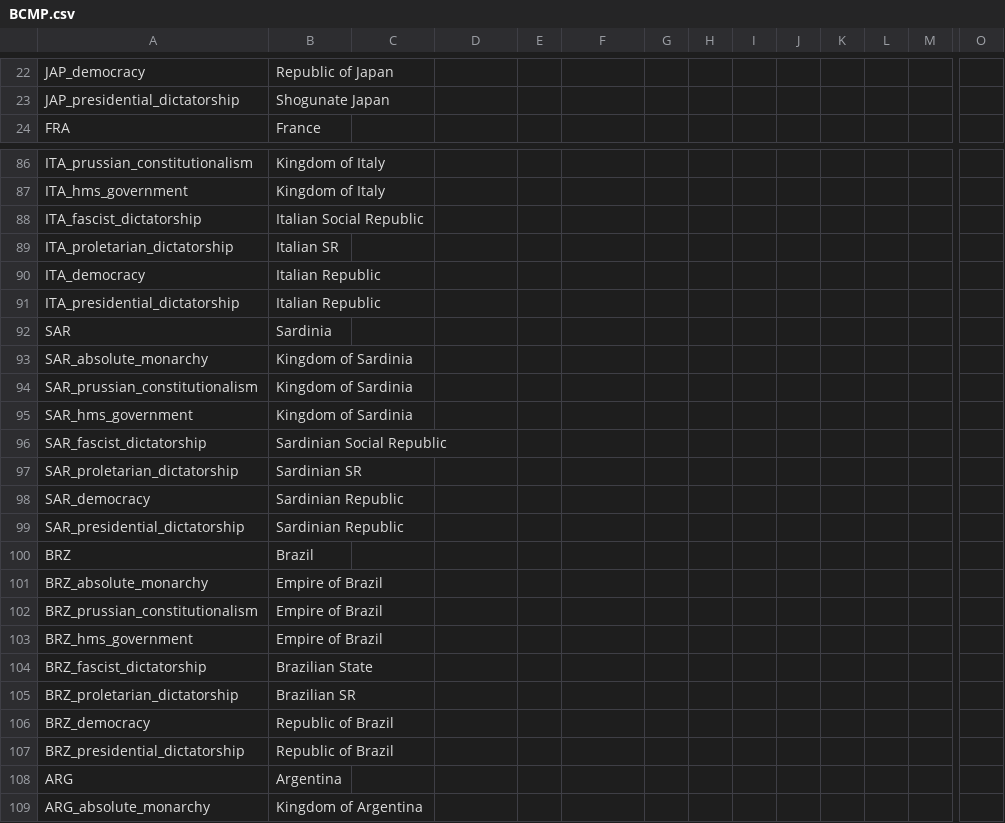
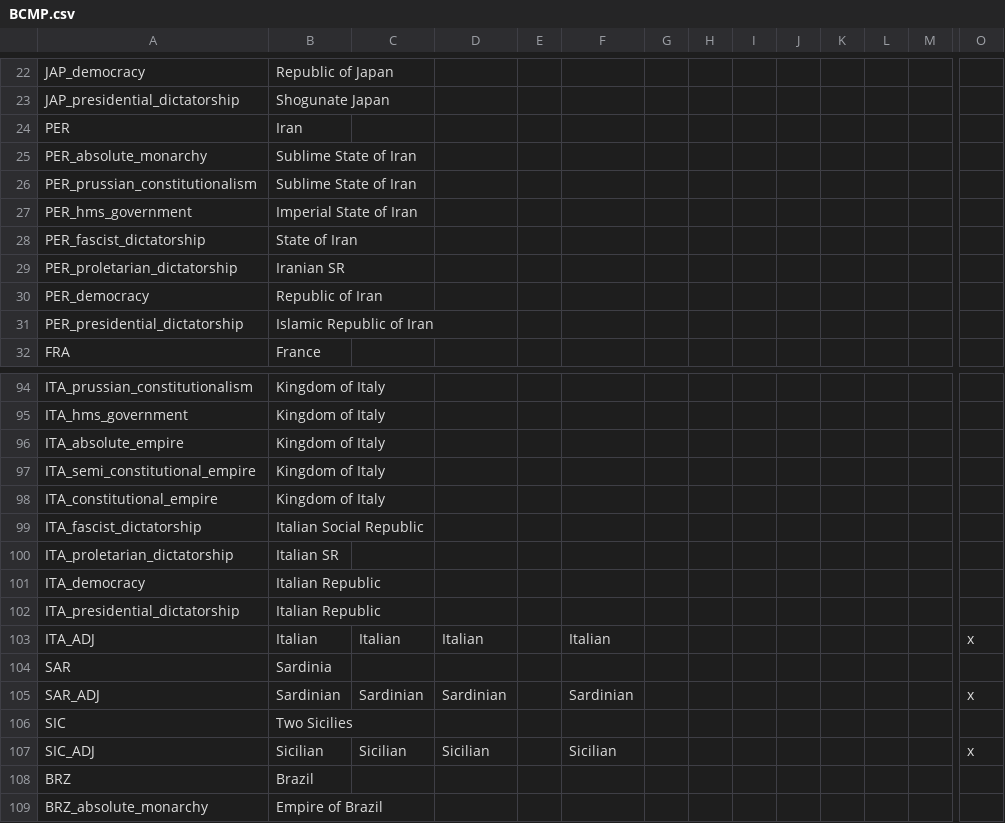
Before and after one commit to Proffan25/IGoR-PRF, a CSV file: localisation/BCMP.csv, drawn as a sheet; only a part is shown, gaps mark what is left out; the shorter side is filled out with more unchanged rows; removed rows and columns are numbered as before the commit, all else as after; rows hold the shown columns only; the diff names each change by its address in the sheet, - before the commit and + after, or states it on an @@ line.

```diff
--- a/localisation/BCMP.csv
+++ b/localisation/BCMP.csv
+row 24: PER | Iran
+row 25: PER_absolute_monarchy | Sublime State of Iran
+row 26: PER_prussian_constitutionalism | Sublime State of Iran
+row 27: PER_hms_government | Imperial State of Iran
+row 28: PER_fascist_dictatorship | State of Iran
+row 29: PER_proletarian_dictatorship | Iranian SR
+row 30: PER_democracy | Republic of Iran
+row 31: PER_presidential_dictatorship | Islamic Republic of Iran
+row 96: ITA_absolute_empire | Kingdom of Italy
+row 97: ITA_semi_constitutional_empire | Kingdom of Italy
+row 98: ITA_constitutional_empire | Kingdom of Italy
+row 103: ITA_ADJ | Italian | Italian | Italian |  | Italian |  |  |  |  |  |  |  | x
-row 93: SAR_absolute_monarchy | Kingdom of Sardinia
-row 94: SAR_prussian_constitutionalism | Kingdom of Sardinia
-row 95: SAR_hms_government | Kingdom of Sardinia
-row 96: SAR_fascist_dictatorship | Sardinian Social Republic
-row 97: SAR_proletarian_dictatorship | Sardinian SR
-row 98: SAR_democracy | Sardinian Republic
-row 99: SAR_presidential_dictatorship | Sardinian Republic
+row 105: SAR_ADJ | Sardinian | Sardinian | Sardinian |  | Sardinian |  |  |  |  |  |  |  | x
+row 106: SIC | Two Sicilies
+row 107: SIC_ADJ | Sicilian | Sicilian | Sicilian |  | Sicilian |  |  |  |  |  |  |  | x
```
Also changed, not shown: localisation/00_HPM_countries.csv, localisation/00_UncivReforms.csv, 7 other files.
